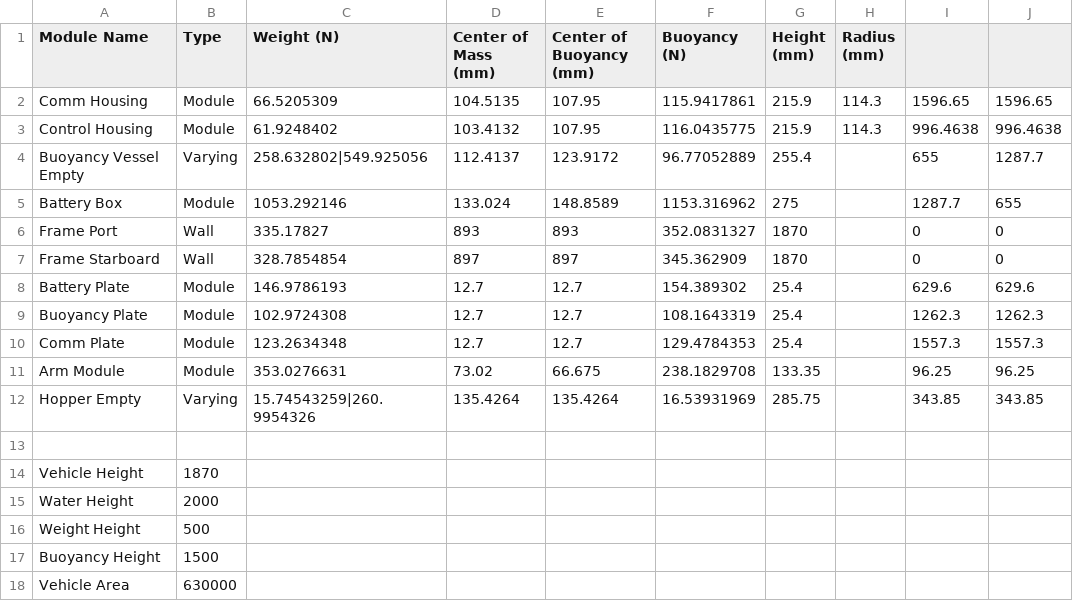
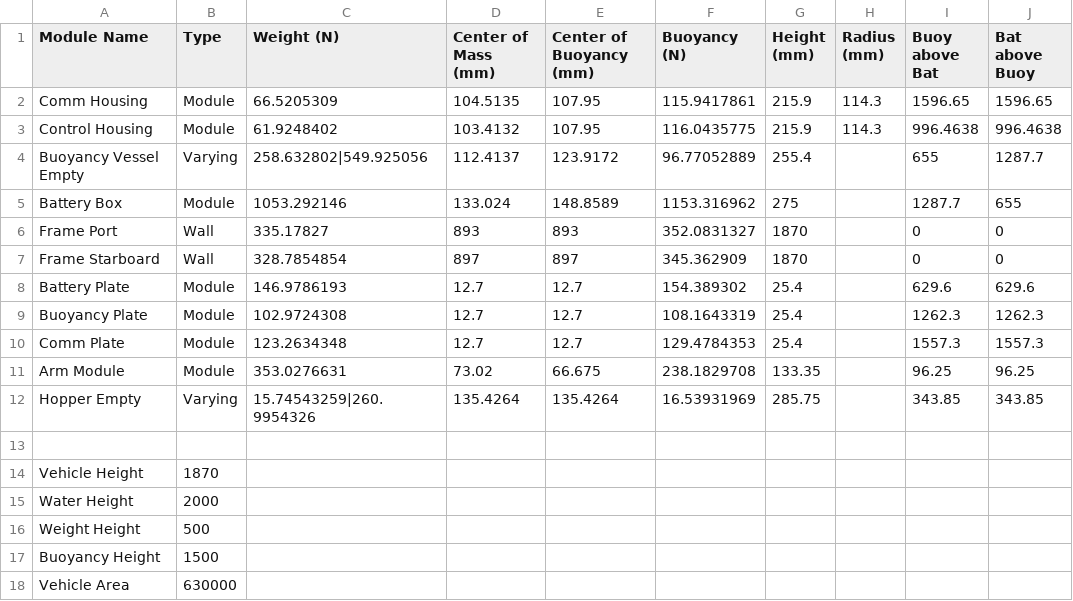
Before and after one commit to akolbie/Buoyancy-Calculator, a CSV file: data.csv, drawn as a sheet.

```diff
--- a/data.csv
+++ b/data.csv
@@ -1,2 +1,2 @@
-Module Name,Type,Weight (N),Center of Mass (mm),Center of Buoyancy (mm),Buoyancy (N),Height (mm),Radius (mm),,
+Module Name,Type,Weight (N),Center of Mass (mm),Center of Buoyancy (mm),Buoyancy (N),Height (mm),Radius (mm),Buoy above Bat,Bat above Buoy
 Comm Housing,Module,66.5205309,104.5135,107.95,115.9417861,215.9,114.3,1596.65,1596.65
```
Also changed, not shown: 2 other files.
